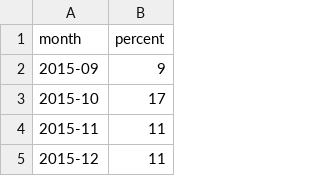
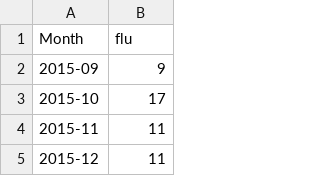
Before and after one commit to zainamushtaq/Google_1C, a CSV file: fluSearch.csv, drawn as a sheet; only a part is shown.

Commit message:
Update fluSearch.csv

```diff
--- a/fluSearch.csv
+++ b/fluSearch.csv
@@ -1,2 +1,2 @@
-month,percent
+Month,flu
 2015-09,9
```
